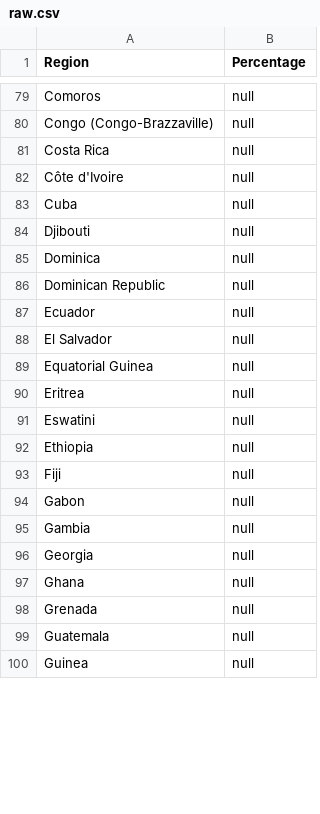
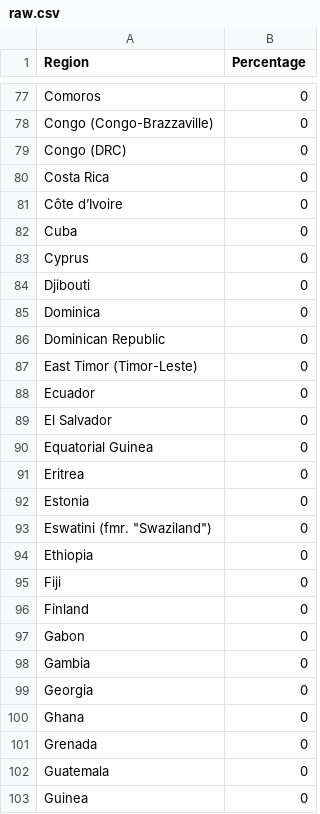
Before and after one commit to JamesNgo0014/FIT3179, a CSV file: raw.csv, drawn as a sheet; only a part is shown, gaps mark what is left out; removed rows and columns are numbered as before the commit, all else as after; the diff covers the shown part only; the diff names each change by its address in the sheet, - before the commit and + after, or states it on an @@ line.

```diff
--- a/raw.csv
+++ b/raw.csv
-B77:B78 (Percentage): null
+B77:B78 (Percentage): 0
+row 79: Congo (DRC) | 0
-B80 (Percentage): null
+B80 (Percentage): 0
-row 82: Côte d'Ivoire | null
+row 81: Côte d’Ivoire | 0
-B82 (Percentage): null
+B82 (Percentage): 0
+row 83: Cyprus | 0
-B84:B86 (Percentage): null
+B84:B86 (Percentage): 0
+row 87: East Timor (Timor-Leste) | 0
-B88:B91 (Percentage): null
+B88:B91 (Percentage): 0
-row 91: Eswatini | null
+row 92: Estonia | 0
+row 93: Eswatini (fmr. "Swaziland") | 0
-B94:B95 (Percentage): null
+B94:B95 (Percentage): 0
+row 96: Finland | 0
-B97:B103 (Percentage): null
+B97:B103 (Percentage): 0
```
Also changed, not shown: 1 added row, 4 removed rows and 118 edited cells elsewhere in this file.
